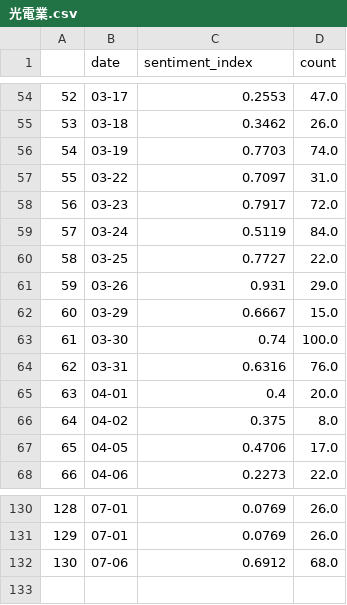
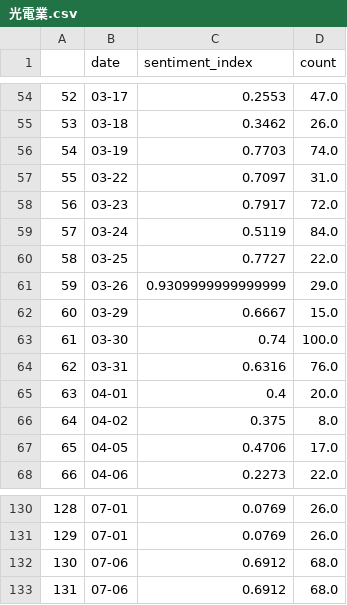
Before and after one commit to nchumei/sentiment_index, a CSV file: data/section_index/光電業.csv, drawn as a sheet; only a part is shown, gaps mark what is left out.

```diff
--- a/data/section_index/光電業.csv
+++ b/data/section_index/光電業.csv
@@ -60,3 +60,3 @@
 58,03-25,0.7727,22.0
-59,03-26,0.931,29.0
+59,03-26,0.9309999999999999,29.0
 60,03-29,0.6667,15.0
@@ -132 +132,2 @@
 130,07-06,0.6912,68.0
+131,07-06,0.6912,68.0
```
Also changed, not shown: data/section_index/其他業.csv, data/section_index/其他電子業.csv, 29 other files.
